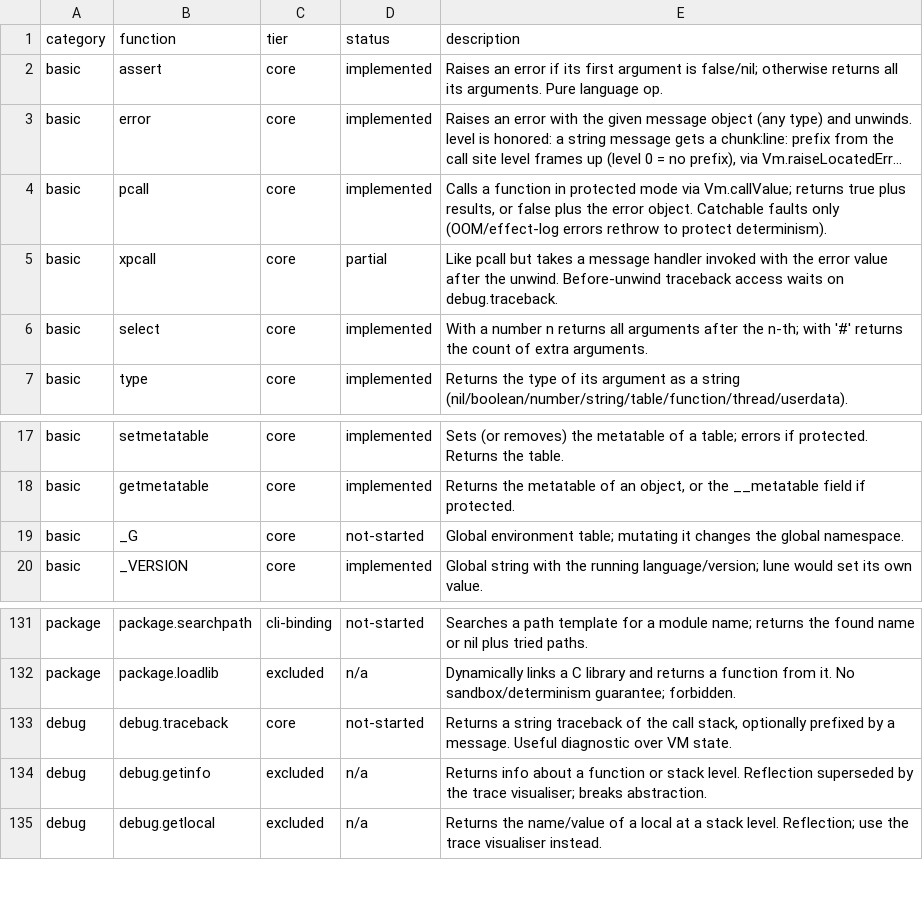
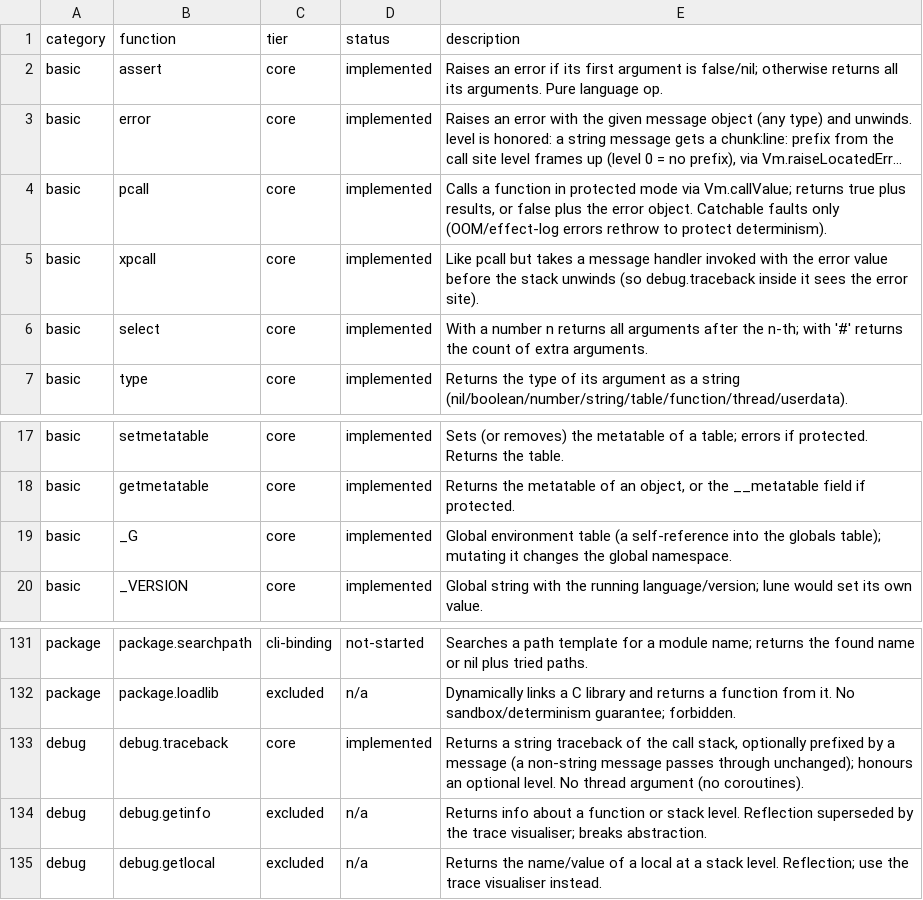
Before and after one commit to serialexp/lune, a CSV file: docs/lua-stdlib-inventory.csv, drawn as a sheet; only a part is shown, gaps mark what is left out; long unchanged cells end in …; the diff names each change by its address in the sheet, - before the commit and + after, or states it on an @@ line.

```diff
--- a/docs/lua-stdlib-inventory.csv
+++ b/docs/lua-stdlib-inventory.csv
-D5 (status): partial
+D5 (status): implemented
-E5 (description): …error value after the unwind. Before-unwind traceback access waits on debug.traceback.
+E5 (description): …error value before the stack unwinds (so debug.traceback inside it sees the error site).
-D19 (status): not-started
+D19 (status): implemented
-E19 (description): Global environment table; mutating it…
+E19 (description): Global environment table (a self-reference into the globals table); mutating it…
-D133 (status): not-started
+D133 (status): implemented
-E133 (description): …by a message. Useful diagnostic over VM state.
+E133 (description): …by a message (a non-string message passes through unchanged); honours an optional level. No thread argument (no coroutines).
```
Also changed, not shown: 4 other files.
